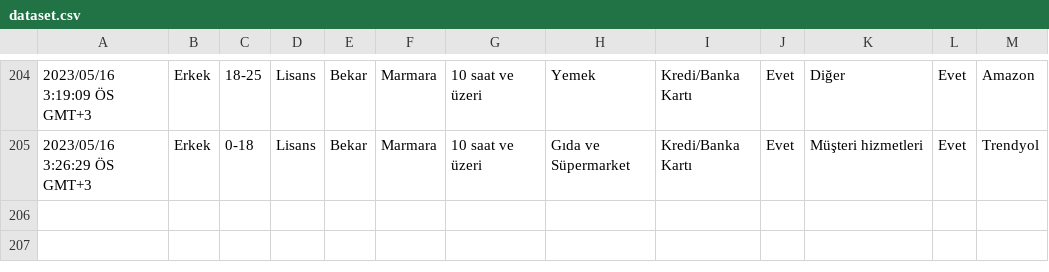
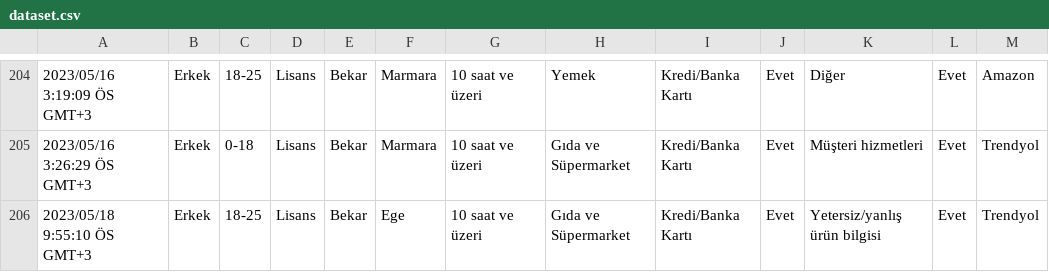
Before and after one commit to cihatislamdede/e-commerce-preference-analysis, a CSV file: dataset.csv, drawn as a sheet; only a part is shown, gaps mark what is left out; the diff names each change by its address in the sheet, - before the commit and + after, or states it on an @@ line.

```diff
--- a/dataset.csv
+++ b/dataset.csv
+row 206: 2023/05/18 9:55:10 ÖS GMT+3 | Erkek | 18-25 | Lisans | Bekar | Ege | 10 saat ve üzeri | Gıda ve Süpermarket | Kredi/Banka Kartı | Evet | Yetersiz/yanlış ürün bilgisi | Evet | Trendyol
```
Also changed, not shown: 1 other file.
